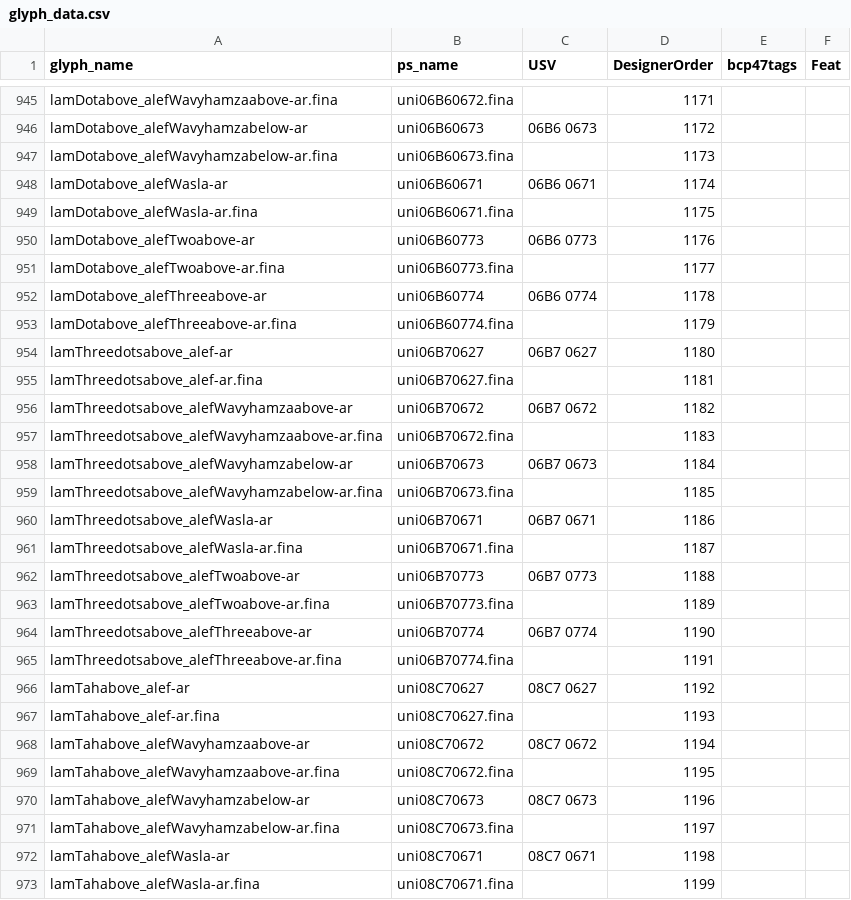
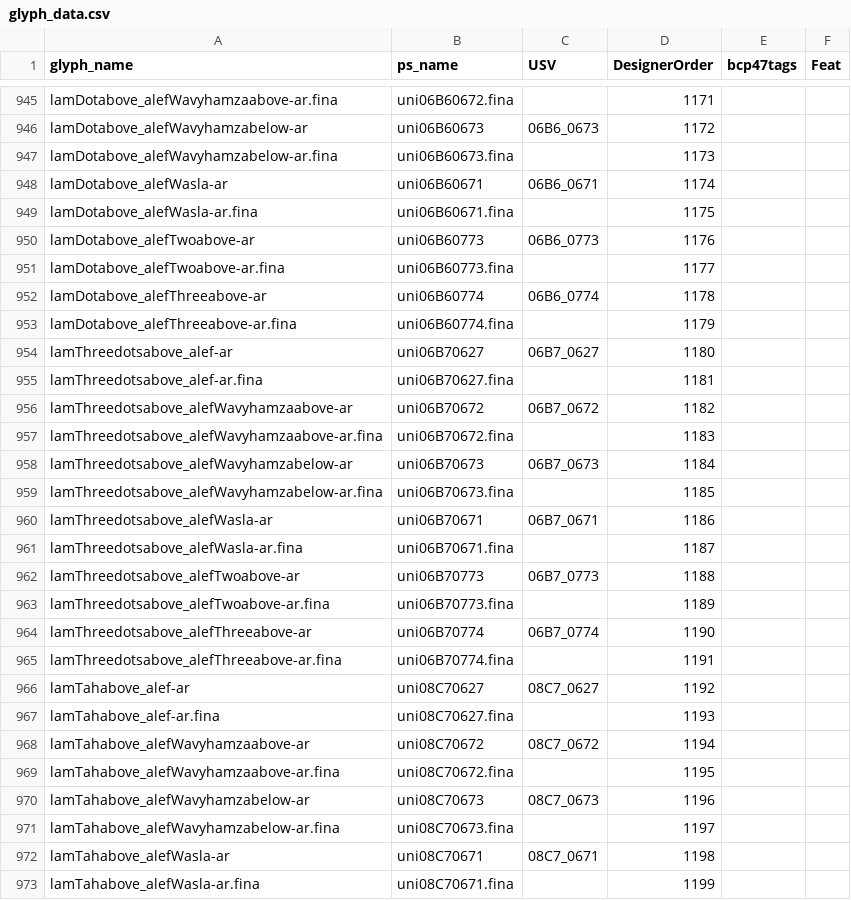
Before and after one commit to silnrsi/font-lateef, a CSV file: source/glyph_data.csv, drawn as a sheet; only a part is shown, gaps mark what is left out; the diff covers the shown part only; the diff names each change by its address in the sheet, - before the commit and + after, or states it on an @@ line.

```diff
--- a/source/glyph_data.csv
+++ b/source/glyph_data.csv
-C946 (USV): 06B6 0673
+C946 (USV): 06B6_0673
-C948 (USV): 06B6 0671
+C948 (USV): 06B6_0671
-C950 (USV): 06B6 0773
+C950 (USV): 06B6_0773
-C952 (USV): 06B6 0774
+C952 (USV): 06B6_0774
-C954 (USV): 06B7 0627
+C954 (USV): 06B7_0627
-C956 (USV): 06B7 0672
+C956 (USV): 06B7_0672
-C958 (USV): 06B7 0673
+C958 (USV): 06B7_0673
-C960 (USV): 06B7 0671
+C960 (USV): 06B7_0671
-C962 (USV): 06B7 0773
+C962 (USV): 06B7_0773
-C964 (USV): 06B7 0774
+C964 (USV): 06B7_0774
-C966 (USV): 08C7 0627
+C966 (USV): 08C7_0627
-C968 (USV): 08C7 0672
+C968 (USV): 08C7_0672
-C970 (USV): 08C7 0673
+C970 (USV): 08C7_0673
-C972 (USV): 08C7 0671
+C972 (USV): 08C7_0671
```
Also changed, not shown: 43 edited cells elsewhere in this file.
